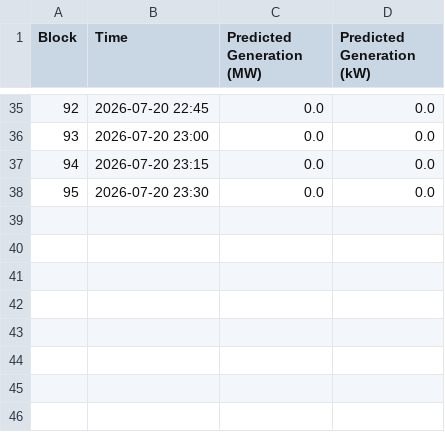
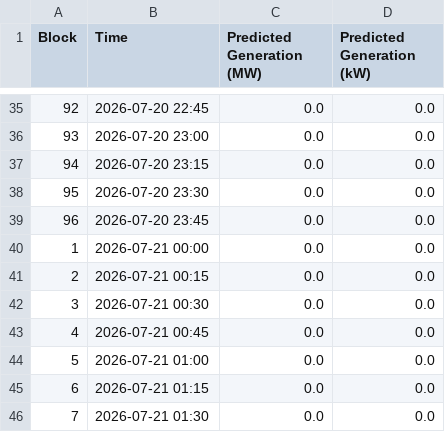
Before and after one commit to Omkar-Gavade/Windy-Project-2, a CSV file: energy_predictions/SIRMOUR_energy_generation.csv, drawn as a sheet; only a part is shown, gaps mark what is left out; the diff names each change by its address in the sheet, - before the commit and + after, or states it on an @@ line.

```diff
--- a/energy_predictions/SIRMOUR_energy_generation.csv
+++ b/energy_predictions/SIRMOUR_energy_generation.csv
+row 39: 96 | 2026-07-20 23:45 | 0.0 | 0.0
+row 40: 1 | 2026-07-21 00:00 | 0.0 | 0.0
+row 41: 2 | 2026-07-21 00:15 | 0.0 | 0.0
+row 42: 3 | 2026-07-21 00:30 | 0.0 | 0.0
+row 43: 4 | 2026-07-21 00:45 | 0.0 | 0.0
+row 44: 5 | 2026-07-21 01:00 | 0.0 | 0.0
+row 45: 6 | 2026-07-21 01:15 | 0.0 | 0.0
+row 46: 7 | 2026-07-21 01:30 | 0.0 | 0.0
```
Also changed, not shown: features_log/SIRMOUR_features_log.csv, 6 other files.
